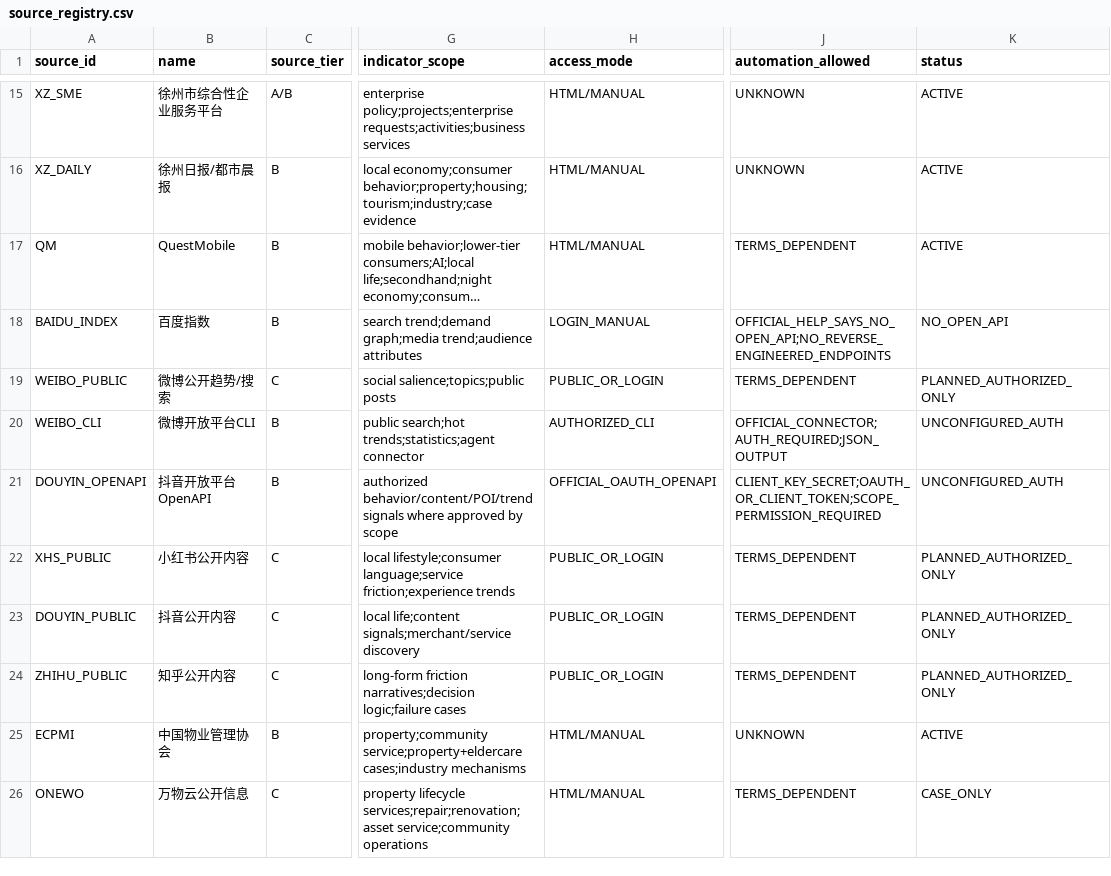
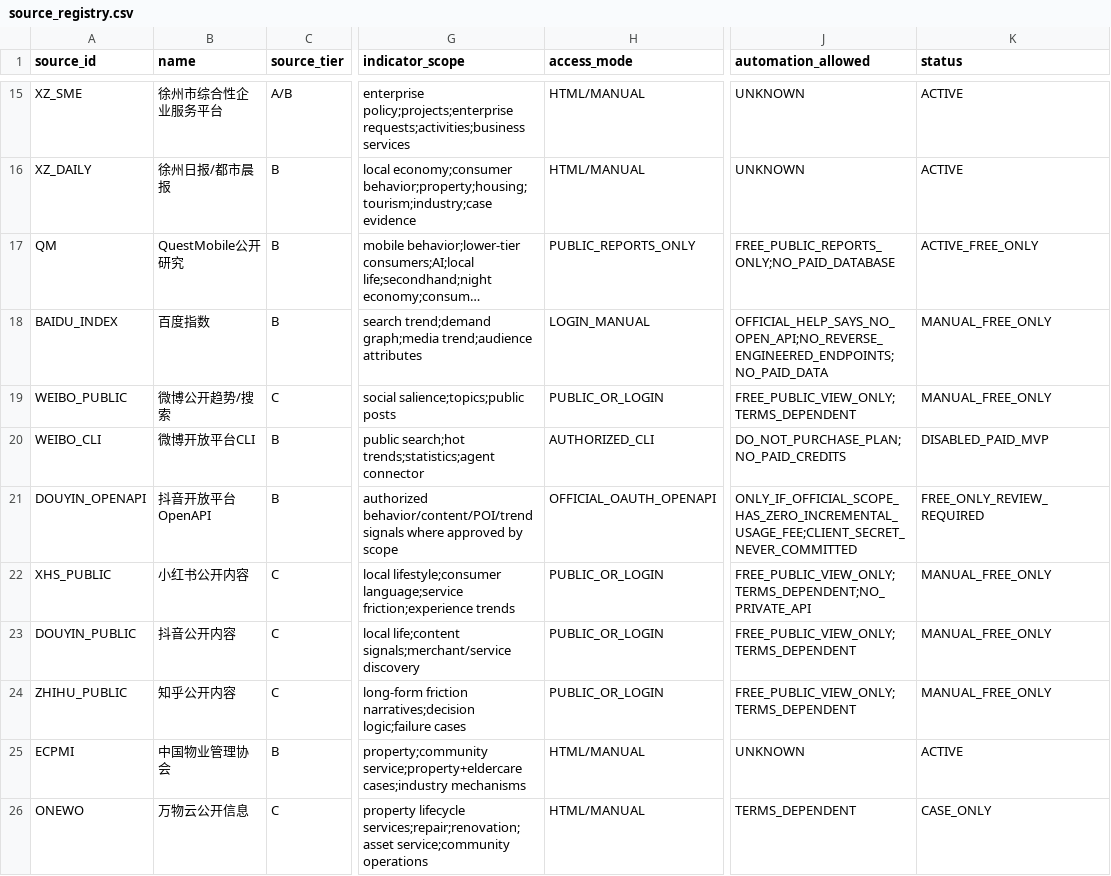
Before and after one commit to wanggenAi/opportunity-routing-engine, a CSV file: data/source_registry.csv, drawn as a sheet; only a part is shown, gaps mark what is left out; long unchanged cells end in …; the diff names each change by its address in the sheet, - before the commit and + after, or states it on an @@ line.

Commit message:
Enforce zero-paid-data policy in source registry

```diff
--- a/data/source_registry.csv
+++ b/data/source_registry.csv
-B17 (name): QuestMobile
+B17 (name): QuestMobile公开研究
-H17 (access_mode): HTML/MANUAL
+H17 (access_mode): PUBLIC_REPORTS_ONLY
-J17 (automation_allowed): TERMS_DEPENDENT
+J17 (automation_allowed): FREE_PUBLIC_REPORTS_ONLY;NO_PAID_DATABASE
-K17 (status): ACTIVE
+K17 (status): ACTIVE_FREE_ONLY
-J18 (automation_allowed): OFFICIAL_HELP_SAYS_NO_OPEN_API;NO_REVERSE_ENGINEERED_ENDPOINTS
+J18 (automation_allowed): OFFICIAL_HELP_SAYS_NO_OPEN_API;NO_REVERSE_ENGINEERED_ENDPOINTS;NO_PAID_DATA
-K18 (status): NO_OPEN_API
+K18 (status): MANUAL_FREE_ONLY
-J19 (automation_allowed): TERMS_DEPENDENT
+J19 (automation_allowed): FREE_PUBLIC_VIEW_ONLY;TERMS_DEPENDENT
-K19 (status): PLANNED_AUTHORIZED_ONLY
+K19 (status): MANUAL_FREE_ONLY
-J20 (automation_allowed): OFFICIAL_CONNECTOR;AUTH_REQUIRED;JSON_OUTPUT
+J20 (automation_allowed): DO_NOT_PURCHASE_PLAN;NO_PAID_CREDITS
-K20 (status): UNCONFIGURED_AUTH
+K20 (status): DISABLED_PAID_MVP
-J21 (automation_allowed): CLIENT_KEY_SECRET;OAUTH_OR_CLIENT_TOKEN;SCOPE_PERMISSION_REQUIRED
+J21 (automation_allowed): ONLY_IF_OFFICIAL_SCOPE_HAS_ZERO_INCREMENTAL_USAGE_FEE;CLIENT_SECRET_NEVER_COMMITTED
-K21 (status): UNCONFIGURED_AUTH
+K21 (status): FREE_ONLY_REVIEW_REQUIRED
-J22 (automation_allowed): TERMS_DEPENDENT
+J22 (automation_allowed): FREE_PUBLIC_VIEW_ONLY;TERMS_DEPENDENT;NO_PRIVATE_API
-K22:K24 (status): PLANNED_AUTHORIZED_ONLY
+K22:K24 (status): MANUAL_FREE_ONLY
-J23:J24 (automation_allowed): TERMS_DEPENDENT
+J23:J24 (automation_allowed): FREE_PUBLIC_VIEW_ONLY;TERMS_DEPENDENT
```
